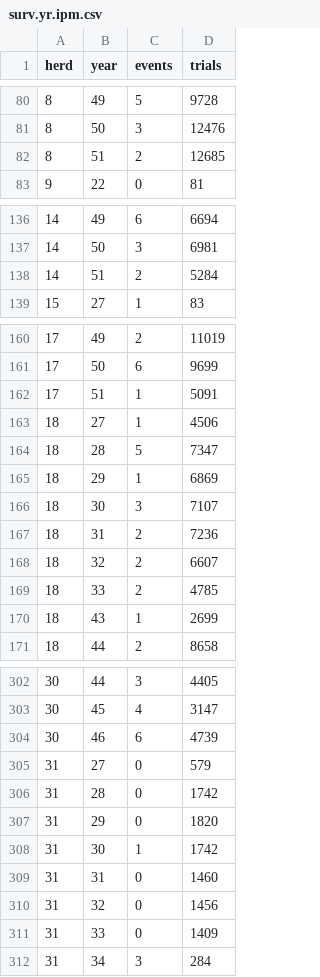
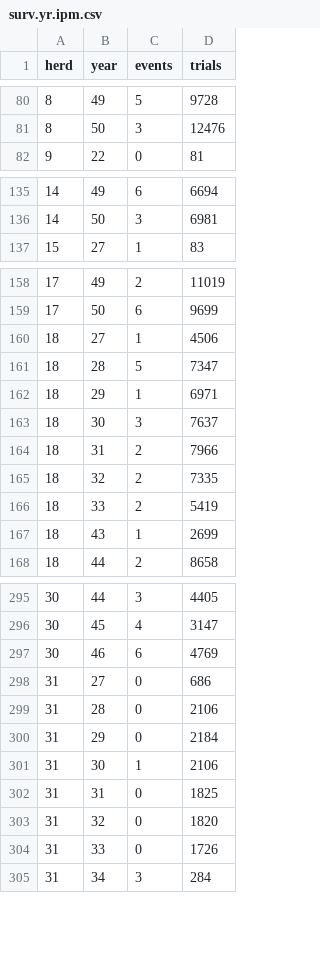
Before and after one commit to ctlamb/SMC-climate-disturbance-IPM, a CSV file: data/clean/forIPM/surv.yr.ipm.csv, drawn as a sheet; only a part is shown, gaps mark what is left out; the diff covers the shown part only.

```diff
--- a/data/clean/forIPM/surv.yr.ipm.csv
+++ b/data/clean/forIPM/surv.yr.ipm.csv
@@ -81,3 +81,2 @@ herd,year,events,trials
 8,50,3,12476
-8,51,2,12685
 9,22,0,81
@@ -137,3 +136,2 @@ herd,year,events,trials
 14,50,3,6981
-14,51,2,5284
 15,27,1,83
@@ -161,10 +159,9 @@ herd,year,events,trials
 17,50,6,9699
-17,51,1,5091
 18,27,1,4506
 18,28,5,7347
-18,29,1,6869
-18,30,3,7107
-18,31,2,7236
-18,32,2,6607
-18,33,2,4785
+18,29,1,6971
+18,30,3,7637
+18,31,2,7966
+18,32,2,7335
+18,33,2,5419
 18,43,1,2699
@@ -303,10 +296,10 @@ herd,year,events,trials
 30,45,4,3147
-30,46,6,4739
-31,27,0,579
-31,28,0,1742
-31,29,0,1820
-31,30,1,1742
-31,31,0,1460
-31,32,0,1456
-31,33,0,1409
+30,46,6,4769
+31,27,0,686
+31,28,0,2106
+31,29,0,2184
+31,30,1,2106
+31,31,0,1825
+31,32,0,1820
+31,33,0,1726
 31,34,3,284
```
Also changed, not shown: 6 removed rows and 17 edited cells elsewhere in this file, data/clean/survival.csv, 12 other files.
